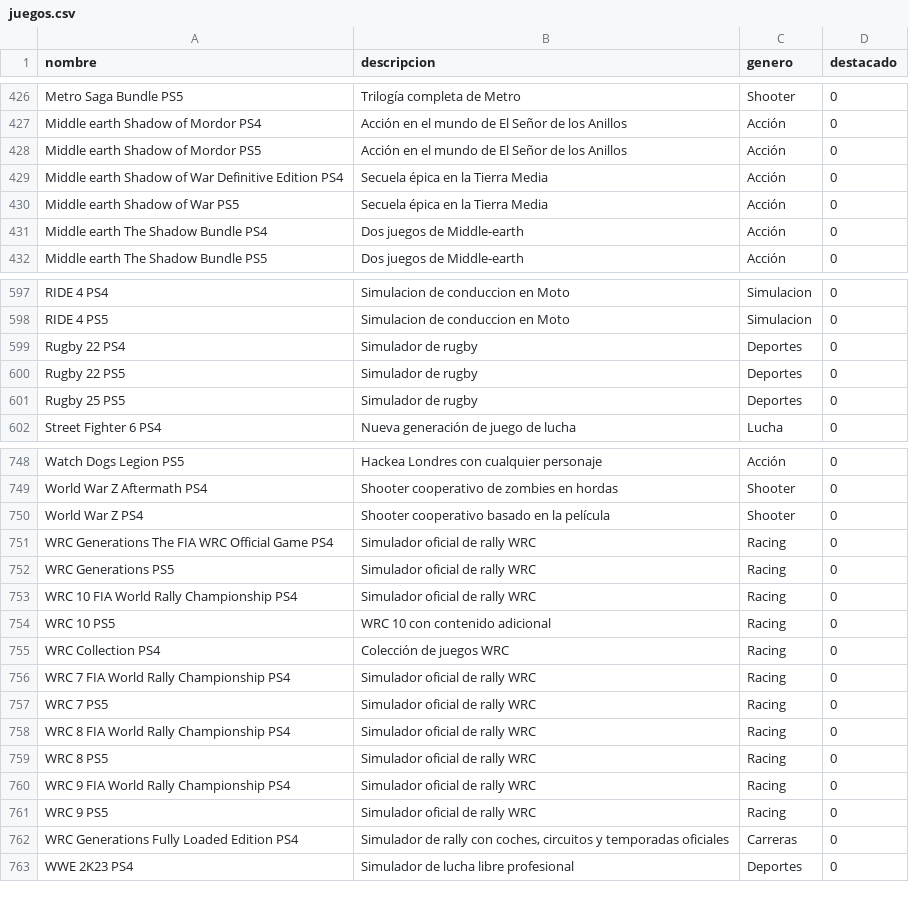
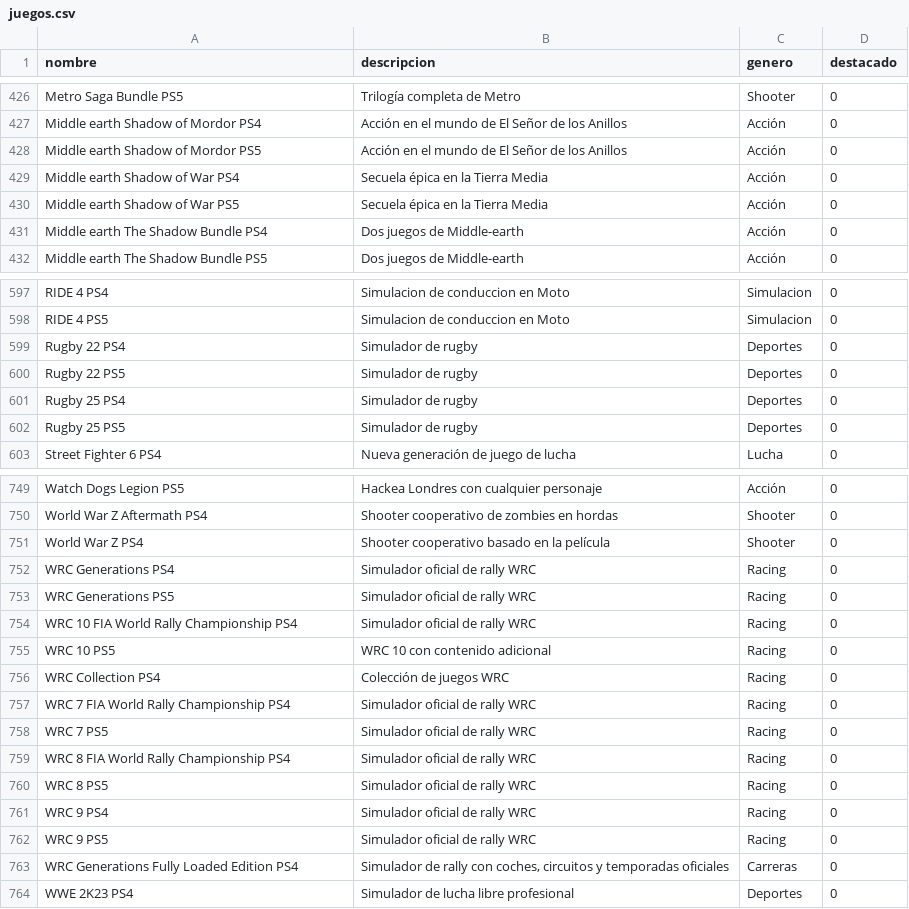
Before and after one commit to MastahhDev/CatalogSync, a CSV file: juegos.csv, drawn as a sheet; only a part is shown, gaps mark what is left out.

```diff
--- a/juegos.csv
+++ b/juegos.csv
@@ -428,3 +428,3 @@ Middle earth Shadow of Mordor PS4, "Acción en el mundo de El Señor de los Anil
 Middle earth Shadow of Mordor PS5, "Acción en el mundo de El Señor de los Anillos", Acción, 0
-Middle earth Shadow of War Definitive Edition PS4, "Secuela épica en la Tierra Media", Acción, 0
+Middle earth Shadow of War PS4, "Secuela épica en la Tierra Media", Acción, 0
 Middle earth Shadow of War PS5, "Secuela épica en la Tierra Media", Acción, 0
@@ -600,2 +600,3 @@ Rugby 22 PS4, "Simulador de rugby", Deportes, 0
 Rugby 22 PS5, "Simulador de rugby", Deportes, 0
+Rugby 25 PS4, "Simulador de rugby", Deportes, 0
 Rugby 25 PS5, "Simulador de rugby", Deportes, 0
@@ -750,3 +751,3 @@ World War Z Aftermath PS4, "Shooter cooperativo de zombies en hordas", Shooter,
 World War Z PS4, "Shooter cooperativo basado en la película", Shooter, 0
-WRC Generations The FIA WRC Official Game PS4, "Simulador oficial de rally WRC", Racing, 0
+WRC Generations PS4, "Simulador oficial de rally WRC", Racing, 0
 WRC Generations PS5, "Simulador oficial de rally WRC", Racing, 0
@@ -759,3 +760,3 @@ WRC 8 FIA World Rally Championship PS4, "Simulador oficial de rally WRC", Racing
 WRC 8 PS5, "Simulador oficial de rally WRC", Racing, 0
-WRC 9 FIA World Rally Championship PS4, "Simulador oficial de rally WRC", Racing, 0
+WRC 9 PS4, "Simulador oficial de rally WRC", Racing, 0
 WRC 9 PS5, "Simulador oficial de rally WRC", Racing, 0
```
Also changed, not shown: stock_ps4.csv, stock_ps5.csv, 11 other files.
